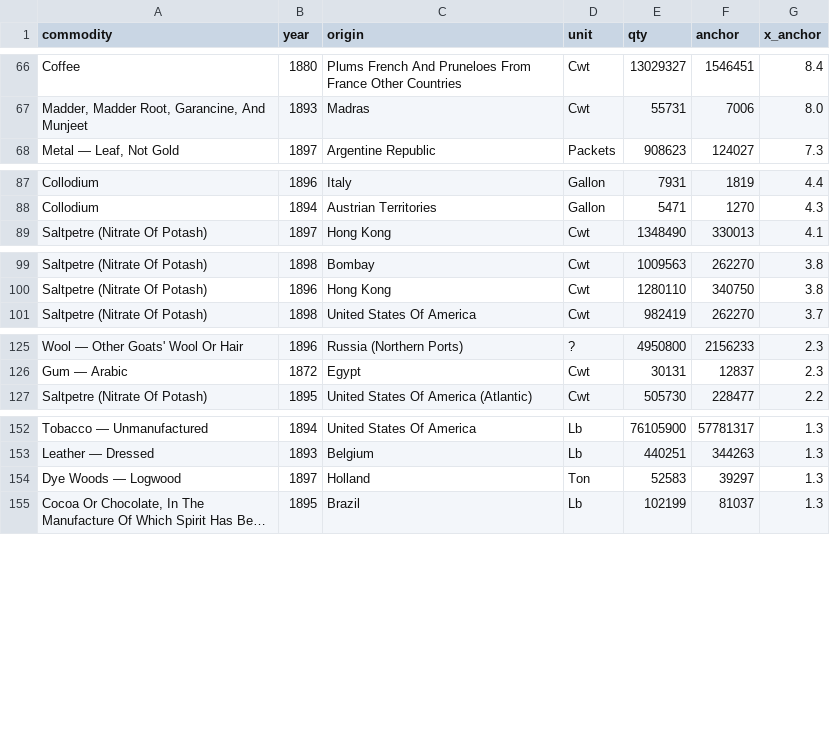
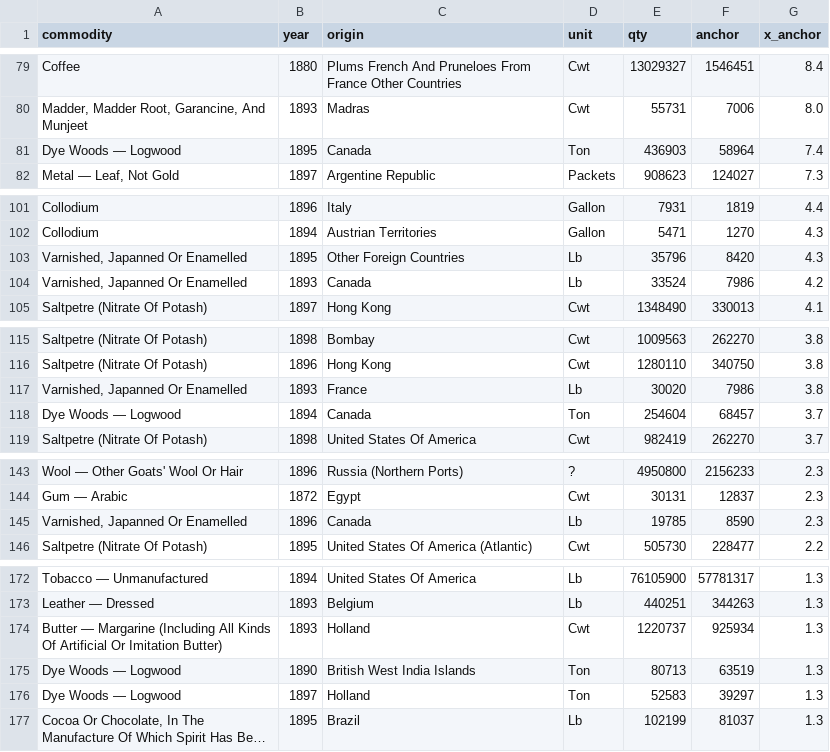
Before and after one commit to jburnford/uk-trade-db, a CSV file: reports/origin_outliers.csv, drawn as a sheet; only a part is shown, gaps mark what is left out; long unchanged cells end in …; the diff covers the shown part only.

```diff
--- a/reports/origin_outliers.csv
+++ b/reports/origin_outliers.csv
@@ -67,2 +80,3 @@ Coffee,1880,Plums French And Pruneloes From France Other Countries,Cwt,13029327,
 "Madder, Madder Root, Garancine, And Munjeet",1893,Madras,Cwt,55731,7006,8.0
+Dye Woods — Logwood,1895,Canada,Ton,436903,58964,7.4
 "Metal — Leaf, Not Gold",1897,Argentine Republic,Packets,908623,124027,7.3
@@ -88,2 +102,4 @@ Collodium,1896,Italy,Gallon,7931,1819,4.4
 Collodium,1894,Austrian Territories,Gallon,5471,1270,4.3
+"Varnished, Japanned Or Enamelled",1895,Other Foreign Countries,Lb,35796,8420,4.3
+"Varnished, Japanned Or Enamelled",1893,Canada,Lb,33524,7986,4.2
 Saltpetre (Nitrate Of Potash),1897,Hong Kong,Cwt,1348490,330013,4.1
@@ -100,2 +116,4 @@ Saltpetre (Nitrate Of Potash),1898,Bombay,Cwt,1009563,262270,3.8
 Saltpetre (Nitrate Of Potash),1896,Hong Kong,Cwt,1280110,340750,3.8
+"Varnished, Japanned Or Enamelled",1893,France,Lb,30020,7986,3.8
+Dye Woods — Logwood,1894,Canada,Ton,254604,68457,3.7
 Saltpetre (Nitrate Of Potash),1898,United States Of America,Cwt,982419,262270,3.7
@@ -126,2 +144,3 @@ Wool — Other Goats' Wool Or Hair,1896,Russia (Northern Ports),?,4950800,215623
 Gum — Arabic,1872,Egypt,Cwt,30131,12837,2.3
+"Varnished, Japanned Or Enamelled",1896,Canada,Lb,19785,8590,2.3
 Saltpetre (Nitrate Of Potash),1895,United States Of America (Atlantic),Cwt,505730,228477,2.2
@@ -153,2 +173,4 @@ Tobacco — Unmanufactured,1894,United States Of America,Lb,76105900,57781317,1.
 Leather — Dressed,1893,Belgium,Lb,440251,344263,1.3
+Butter — Margarine (Including All Kinds Of Artificial Or Imitation Butter),1893,Holland,Cwt,1220737,925934,1.3
+Dye Woods — Logwood,1890,British West India Islands,Ton,80713,63519,1.3
 Dye Woods — Logwood,1897,Holland,Ton,52583,39297,1.3
```
Also changed, not shown: 14 added rows elsewhere in this file, reports/origin_overcount.csv, 9 other files.
